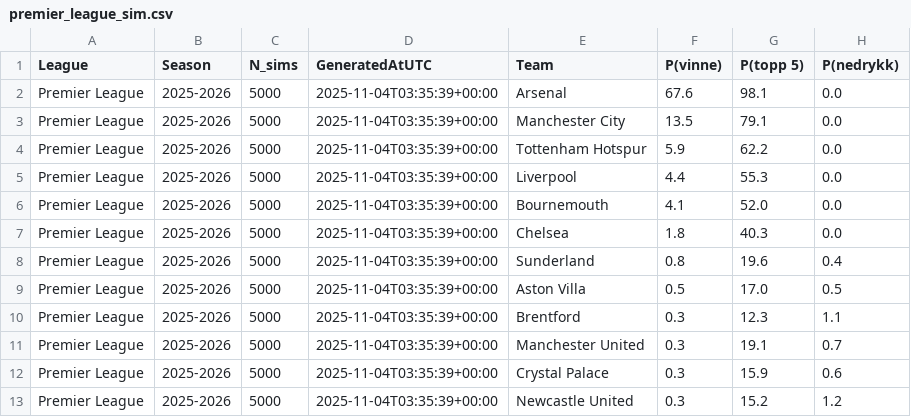
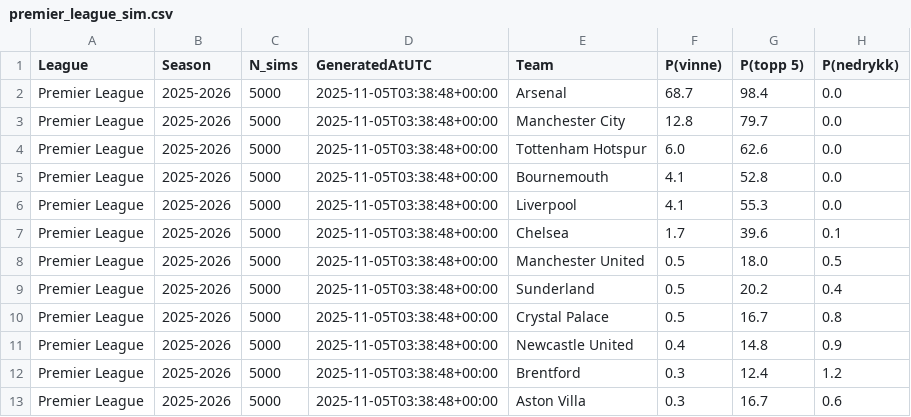
Before and after one commit to SindreUlsaker/Football_prediction, a CSV file: data/processed/simulations/premier_league_sim.csv, drawn as a sheet; only a part is shown; the diff covers the shown part only.

```diff
--- a/data/processed/simulations/premier_league_sim.csv
+++ b/data/processed/simulations/premier_league_sim.csv
@@ -1,13 +1,13 @@
 League,Season,N_sims,GeneratedAtUTC,Team,P(vinne),P(topp 5),P(nedrykk)
-Premier League,2025-2026,5000,2025-11-04T03:35:39+00:00,Arsenal,67.6,98.1,0.0
-Premier League,2025-2026,5000,2025-11-04T03:35:39+00:00,Manchester City,13.5,79.1,0.0
-Premier League,2025-2026,5000,2025-11-04T03:35:39+00:00,Tottenham Hotspur,5.9,62.2,0.0
-Premier League,2025-2026,5000,2025-11-04T03:35:39+00:00,Liverpool,4.4,55.3,0.0
-Premier League,2025-2026,5000,2025-11-04T03:35:39+00:00,Bournemouth,4.1,52.0,0.0
-Premier League,2025-2026,5000,2025-11-04T03:35:39+00:00,Chelsea,1.8,40.3,0.0
-Premier League,2025-2026,5000,2025-11-04T03:35:39+00:00,Sunderland,0.8,19.6,0.4
-Premier League,2025-2026,5000,2025-11-04T03:35:39+00:00,Aston Villa,0.5,17.0,0.5
-Premier League,2025-2026,5000,2025-11-04T03:35:39+00:00,Brentford,0.3,12.3,1.1
-Premier League,2025-2026,5000,2025-11-04T03:35:39+00:00,Manchester United,0.3,19.1,0.7
-Premier League,2025-2026,5000,2025-11-04T03:35:39+00:00,Crystal Palace,0.3,15.9,0.6
-Premier League,2025-2026,5000,2025-11-04T03:35:39+00:00,Newcastle United,0.3,15.2,1.2
+Premier League,2025-2026,5000,2025-11-05T03:38:48+00:00,Arsenal,68.7,98.4,0.0
+Premier League,2025-2026,5000,2025-11-05T03:38:48+00:00,Manchester City,12.8,79.7,0.0
+Premier League,2025-2026,5000,2025-11-05T03:38:48+00:00,Tottenham Hotspur,6.0,62.6,0.0
+Premier League,2025-2026,5000,2025-11-05T03:38:48+00:00,Bournemouth,4.1,52.8,0.0
+Premier League,2025-2026,5000,2025-11-05T03:38:48+00:00,Liverpool,4.1,55.3,0.0
+Premier League,2025-2026,5000,2025-11-05T03:38:48+00:00,Chelsea,1.7,39.6,0.1
+Premier League,2025-2026,5000,2025-11-05T03:38:48+00:00,Manchester United,0.5,18.0,0.5
+Premier League,2025-2026,5000,2025-11-05T03:38:48+00:00,Sunderland,0.5,20.2,0.4
+Premier League,2025-2026,5000,2025-11-05T03:38:48+00:00,Crystal Palace,0.5,16.7,0.8
+Premier League,2025-2026,5000,2025-11-05T03:38:48+00:00,Newcastle United,0.4,14.8,0.9
+Premier League,2025-2026,5000,2025-11-05T03:38:48+00:00,Brentford,0.3,12.4,1.2
+Premier League,2025-2026,5000,2025-11-05T03:38:48+00:00,Aston Villa,0.3,16.7,0.6
```
Also changed, not shown: 20 edited cells elsewhere in this file, data/processed/simulations/bundesliga_sim.csv, data/processed/simulations/la_liga_sim.csv, 2 other files.
